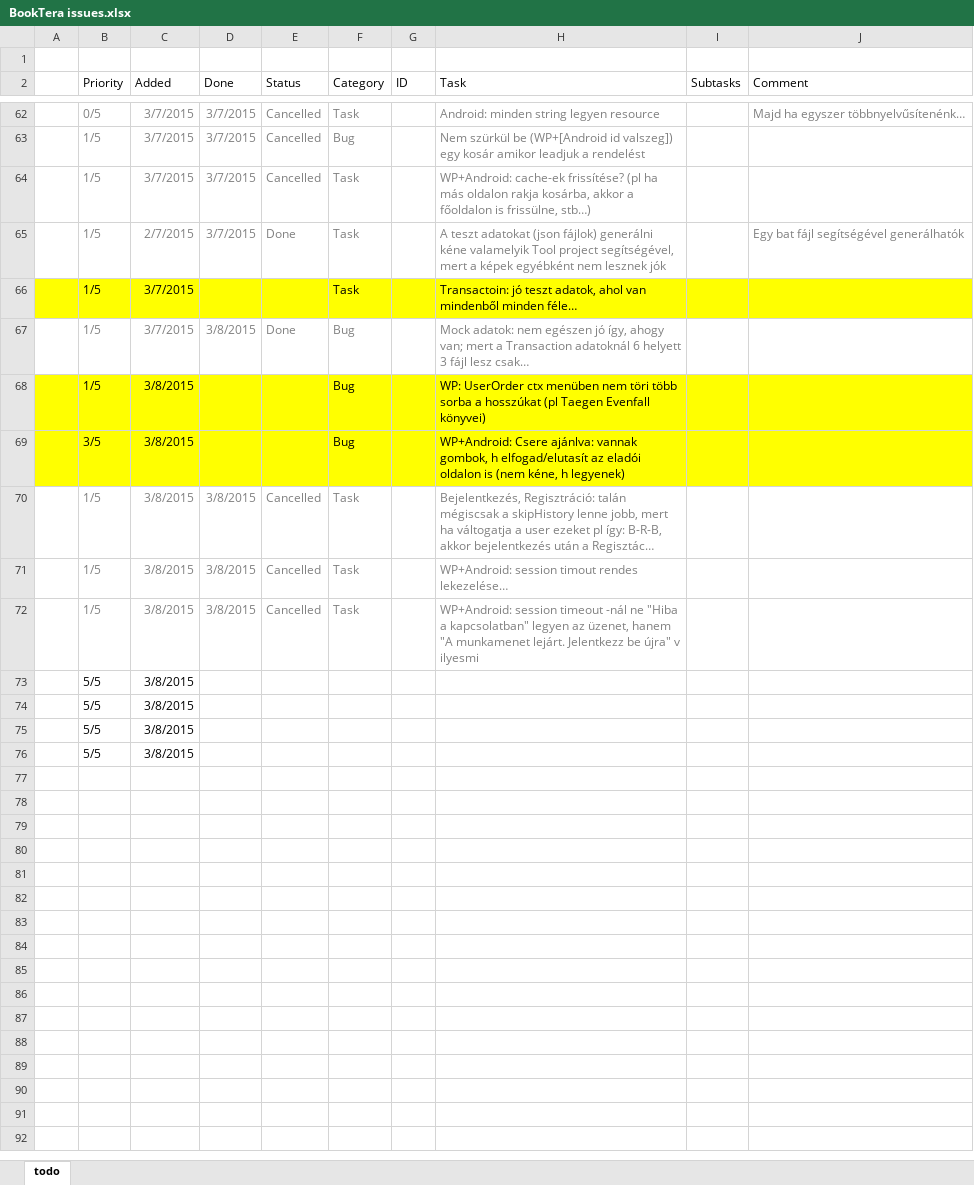
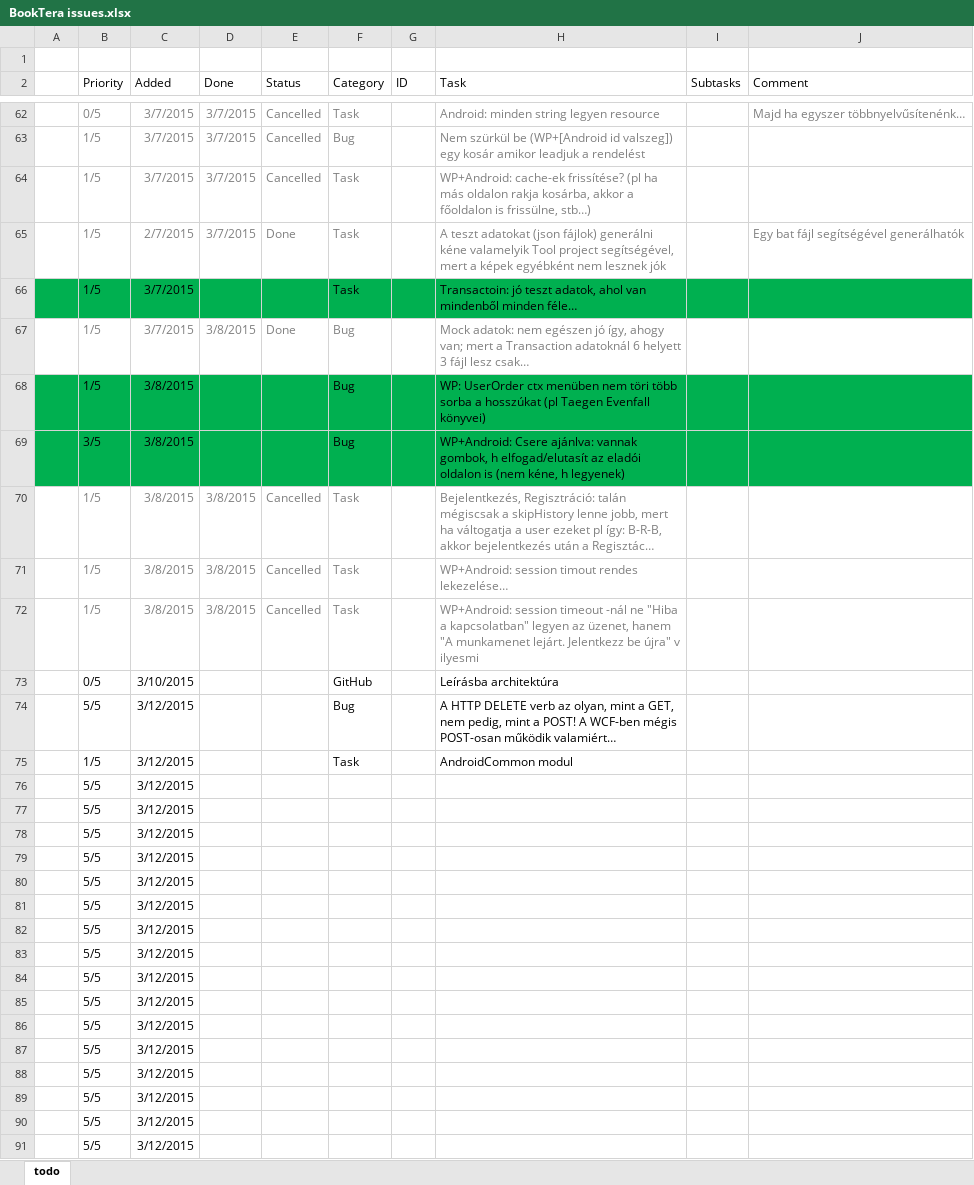
Before and after one commit to nvirth/BookTera, an Excel workbook: Helpers/BookTera issues.xlsx, sheet todo, drawn as a sheet; only a part is shown, gaps mark what is left out; long unchanged cells end in …; values as stored, in another font and other column widths than the file's, no borders; addresses are those after the commit; the diff covers the shown part only; the diff names each change by its address in the sheet, - before the commit and + after, or states it on an @@ line.

Commit message:
Updated Helpers

```diff
--- a/Helpers/BookTera issues.xlsx (sheet todo)
+++ b/Helpers/BookTera issues.xlsx (sheet todo)
-A66:J66 fill: #FFFF00
+A66:J66 fill: #00B050
-A68:J69 fill: #FFFF00
+A68:J69 fill: #00B050
+row 73:  | 0/5 | 3/10/2015 |  |  | GitHub |  | Leírásba architektúra
+row 74:  | 5/5 | 3/12/2015 |  |  | Bug |  | A HTTP DELETE verb az olyan, mint a GET, nem pedig, mint a POST! A WCF-ben mégis POST-osan működik valamiért…
+row 75:  | 1/5 | 3/12/2015 |  |  | Task |  | AndroidCommon modul
-C76:C79 (Added): 3/8/2015
+C76:C79 (Added): 3/12/2015
+row 80:  | 5/5 | 3/12/2015
+row 81:  | 5/5 | 3/12/2015
+row 82:  | 5/5 | 3/12/2015
+row 83:  | 5/5 | 3/12/2015
+row 84:  | 5/5 | 3/12/2015
+row 85:  | 5/5 | 3/12/2015
+row 86:  | 5/5 | 3/12/2015
+row 87:  | 5/5 | 3/12/2015
+row 88:  | 5/5 | 3/12/2015
+row 89:  | 5/5 | 3/12/2015
+row 90:  | 5/5 | 3/12/2015
+row 91:  | 5/5 | 3/12/2015
```
Also changed, not shown: cell formats elsewhere in this sheet.
